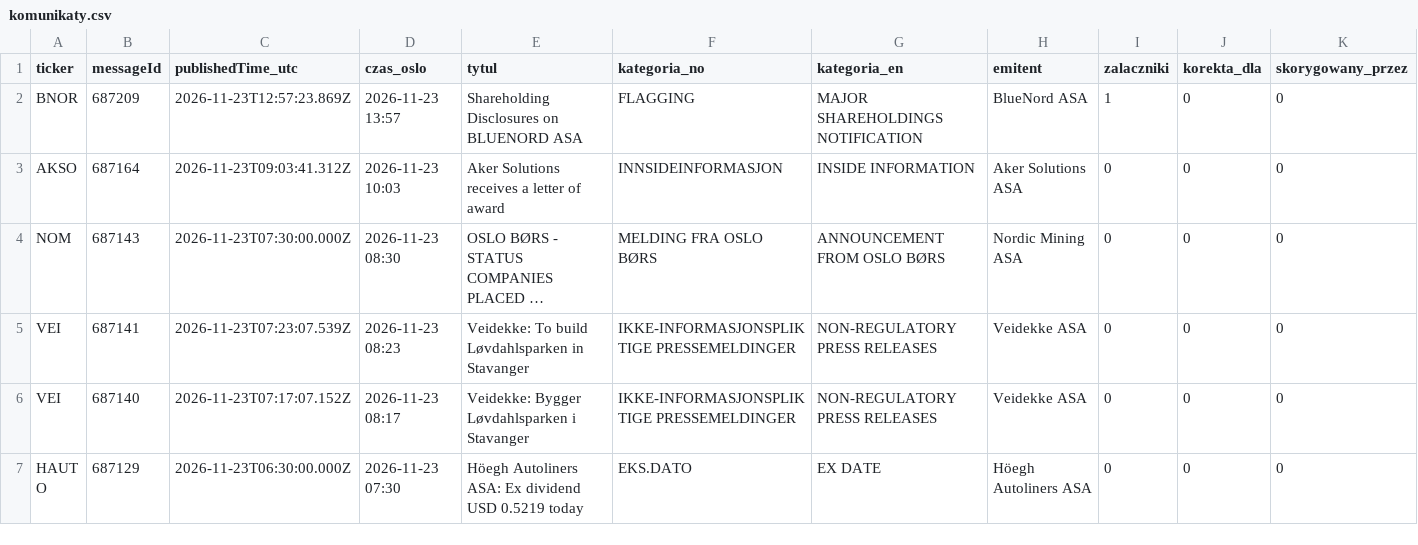
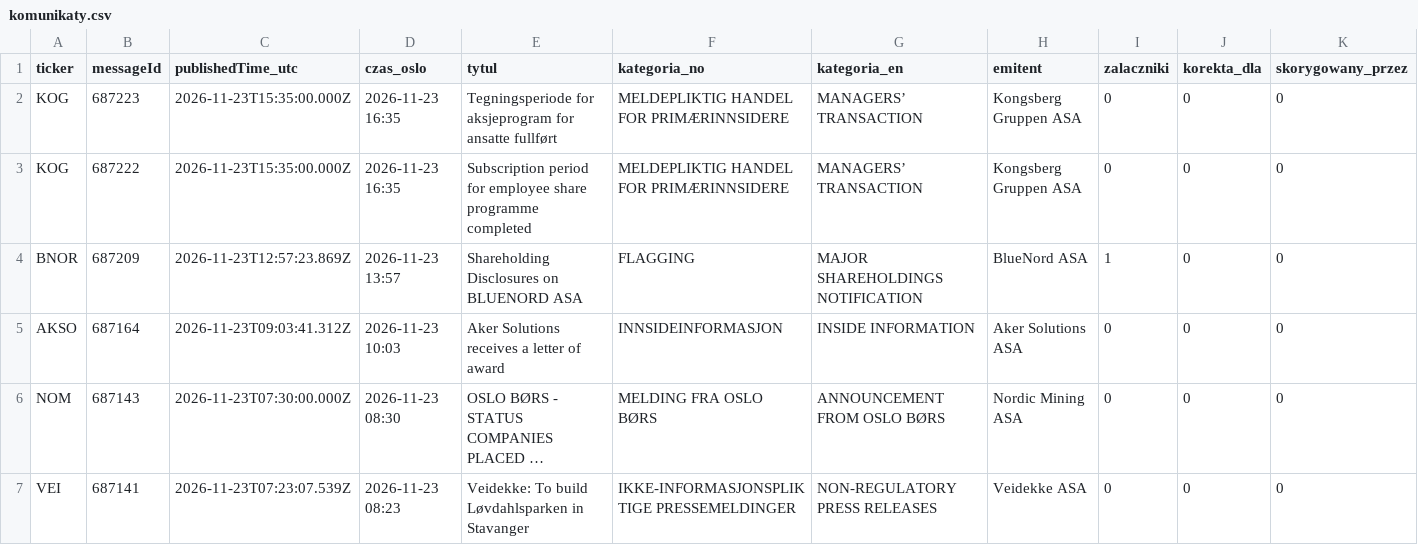
Before and after one commit to Kozienice/oslo-bors-dane-, a CSV file: data/komunikaty.csv, drawn as a sheet; only a part is shown; the shorter side is filled out with more unchanged rows; long unchanged cells end in …; rows hold the shown columns only; the diff names each change by its address in the sheet, - before the commit and + after, or states it on an @@ line.

```diff
--- a/data/komunikaty.csv
+++ b/data/komunikaty.csv
+row 2: KOG | 687223 | 2026-11-23T15:35:00.000Z | 2026-11-23 16:35 | Tegningsperiode for aksjeprogram for ansatte fullført | MELDEPLIKTIG HANDEL FOR PRIMÆRINNSIDERE | MANAGERS’ TRANSACTION | Kongsberg Gruppen ASA | 0 | 0 | 0
+row 3: KOG | 687222 | 2026-11-23T15:35:00.000Z | 2026-11-23 16:35 | Subscription period for employee share programme completed | MELDEPLIKTIG HANDEL FOR PRIMÆRINNSIDERE | MANAGERS’ TRANSACTION | Kongsberg Gruppen ASA | 0 | 0 | 0
```
Also changed, not shown: 34 other files.
